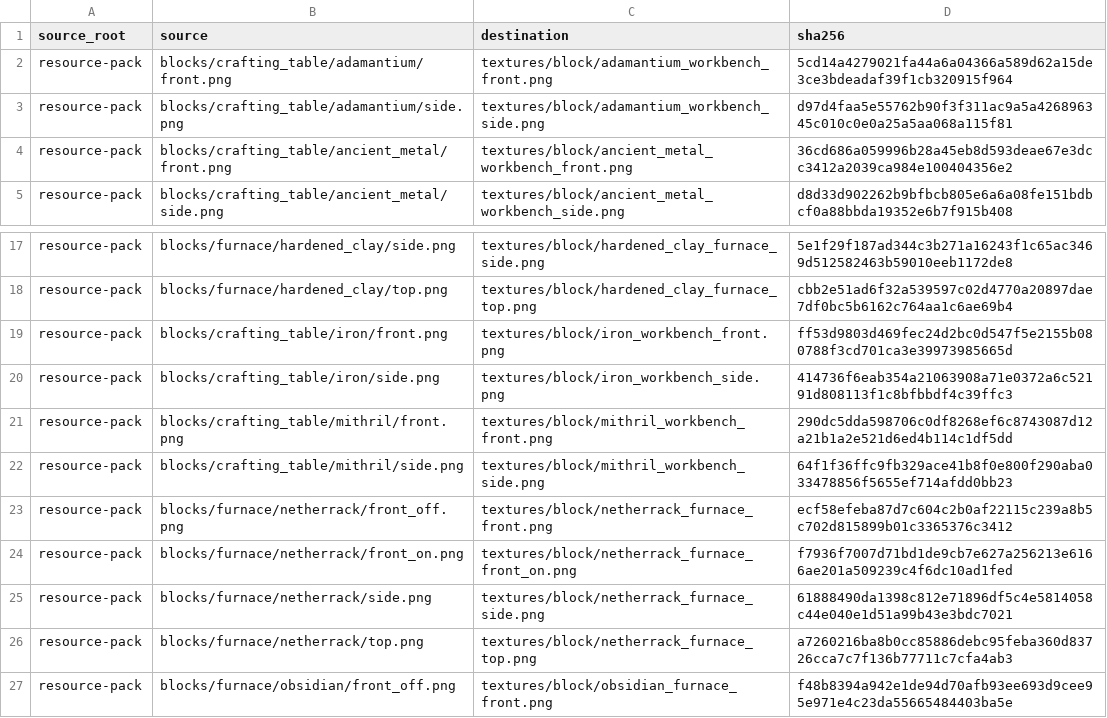
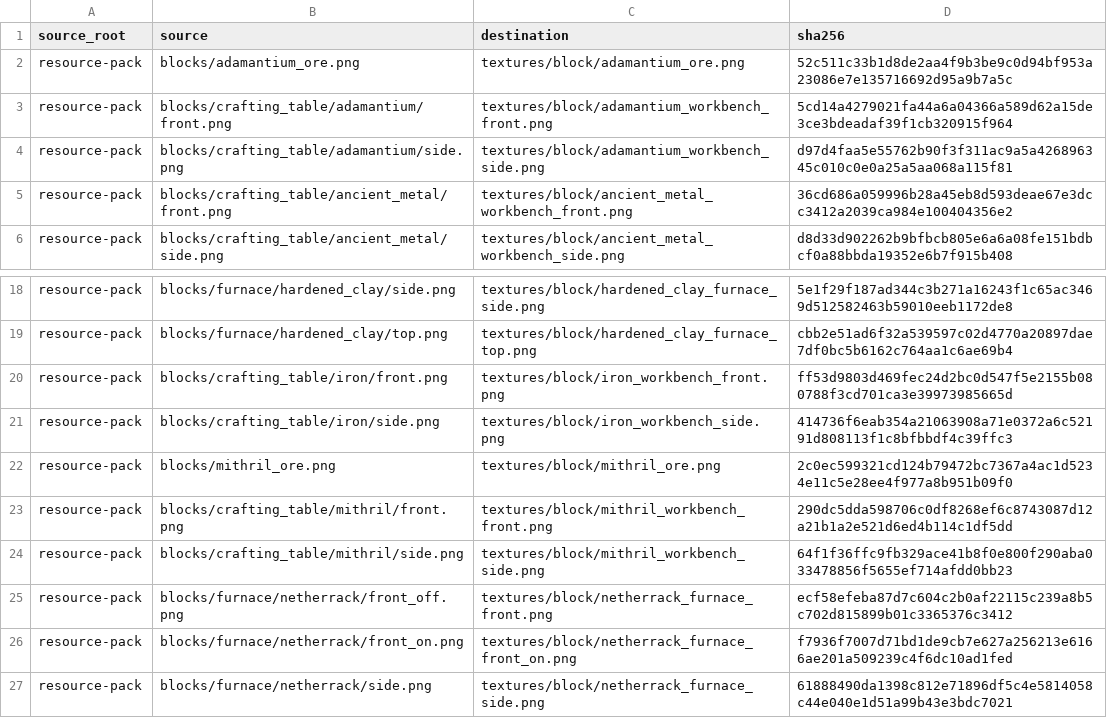
Before and after one commit to inxups/inf-x, a TSV file: src/main/resources/assets/infx/mite_texture_manifest.tsv, drawn as a sheet; only a part is shown, gaps mark what is left out; the shorter side is filled out with more unchanged rows; the diff names each change by its address in the sheet, - before the commit and + after, or states it on an @@ line.

```diff
--- a/src/main/resources/assets/infx/mite_texture_manifest.tsv
+++ b/src/main/resources/assets/infx/mite_texture_manifest.tsv
+row 2: resource-pack | blocks/adamantium_ore.png | textures/block/adamantium_ore.png | 52c511c33b1d8de2aa4f9b3be9c0d94bf953a23086e7e135716692d95a9b7a5c
+row 22: resource-pack | blocks/mithril_ore.png | textures/block/mithril_ore.png | 2c0ec599321cd124b79472bc7367a4ac1d5234e11c5e28ee4f977a8b951b09f0
```
Also changed, not shown: 21 other files.
